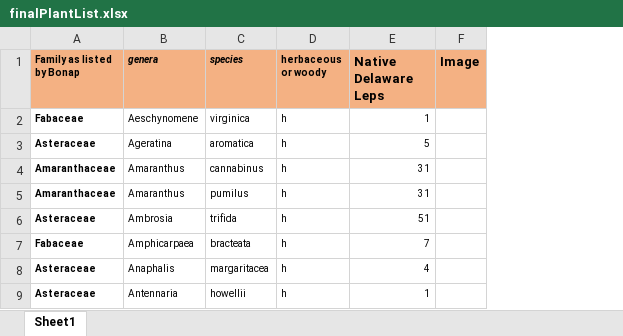
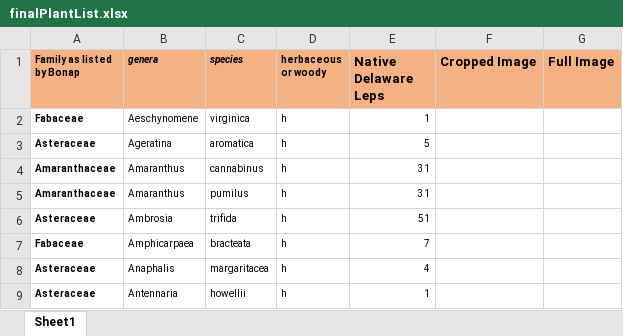
Before and after one commit to ishikagovil/LepScape, an Excel workbook: src/main/resources/finalPlantList.xlsx, sheet Sheet1, drawn as a sheet; only a part is shown; values as stored, in another font and other column widths than the file's, no borders; removed rows and columns are numbered as before the commit, all else as after; the diff names each change by its address in the sheet, - before the commit and + after, or states it on an @@ line.

```diff
--- a/src/main/resources/finalPlantList.xlsx (sheet Sheet1)
+++ b/src/main/resources/finalPlantList.xlsx (sheet Sheet1)
-column F (Image), empty
+column F (Cropped Image), empty
+column G (Full Image), empty
```
Also changed, not shown: 4 other files.
